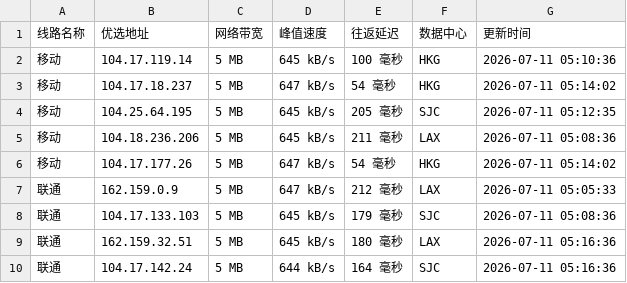
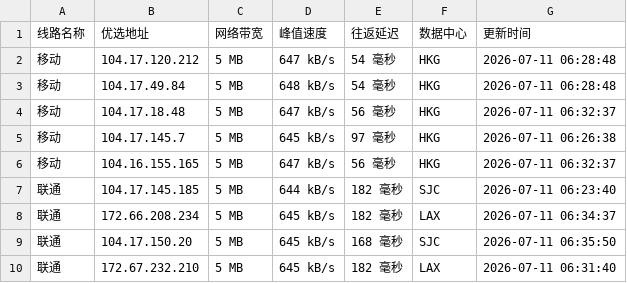
Before and after one commit to mading789/cfipv4db, a CSV file: cfip.csv, drawn as a sheet; only a part is shown; the diff covers the shown part only.

```diff
--- a/cfip.csv
+++ b/cfip.csv
@@ -1,10 +1,10 @@
 线路名称,优选地址,网络带宽,峰值速度,往返延迟,数据中心,更新时间
-移动,104.17.119.14,5 MB,645 kB/s,100 毫秒,HKG,2026-07-11 05:10:36
-移动,104.17.18.237,5 MB,647 kB/s,54 毫秒,HKG,2026-07-11 05:14:02
-移动,104.25.64.195,5 MB,645 kB/s,205 毫秒,SJC,2026-07-11 05:12:35
-移动,104.18.236.206,5 MB,645 kB/s,211 毫秒,LAX,2026-07-11 05:08:36
-移动,104.17.177.26,5 MB,647 kB/s,54 毫秒,HKG,2026-07-11 05:14:02
-联通,162.159.0.9,5 MB,647 kB/s,212 毫秒,LAX,2026-07-11 05:05:33
-联通,104.17.133.103,5 MB,645 kB/s,179 毫秒,SJC,2026-07-11 05:08:36
-联通,162.159.32.51,5 MB,645 kB/s,180 毫秒,LAX,2026-07-11 05:16:36
-联通,104.17.142.24,5 MB,644 kB/s,164 毫秒,SJC,2026-07-11 05:16:36
+移动,104.17.120.212,5 MB,647 kB/s,54 毫秒,HKG,2026-07-11 06:28:48
+移动,104.17.49.84,5 MB,648 kB/s,54 毫秒,HKG,2026-07-11 06:28:48
+移动,104.17.18.48,5 MB,647 kB/s,56 毫秒,HKG,2026-07-11 06:32:37
+移动,104.17.145.7,5 MB,645 kB/s,97 毫秒,HKG,2026-07-11 06:26:38
+移动,104.16.155.165,5 MB,647 kB/s,56 毫秒,HKG,2026-07-11 06:32:37
+联通,104.17.145.185,5 MB,644 kB/s,182 毫秒,SJC,2026-07-11 06:23:40
+联通,172.66.208.234,5 MB,645 kB/s,182 毫秒,LAX,2026-07-11 06:34:37
+联通,104.17.150.20,5 MB,645 kB/s,168 毫秒,SJC,2026-07-11 06:35:50
+联通,172.67.232.210,5 MB,645 kB/s,182 毫秒,LAX,2026-07-11 06:31:40
```
Also changed, not shown: 16 edited cells elsewhere in this file, 1 other file.
